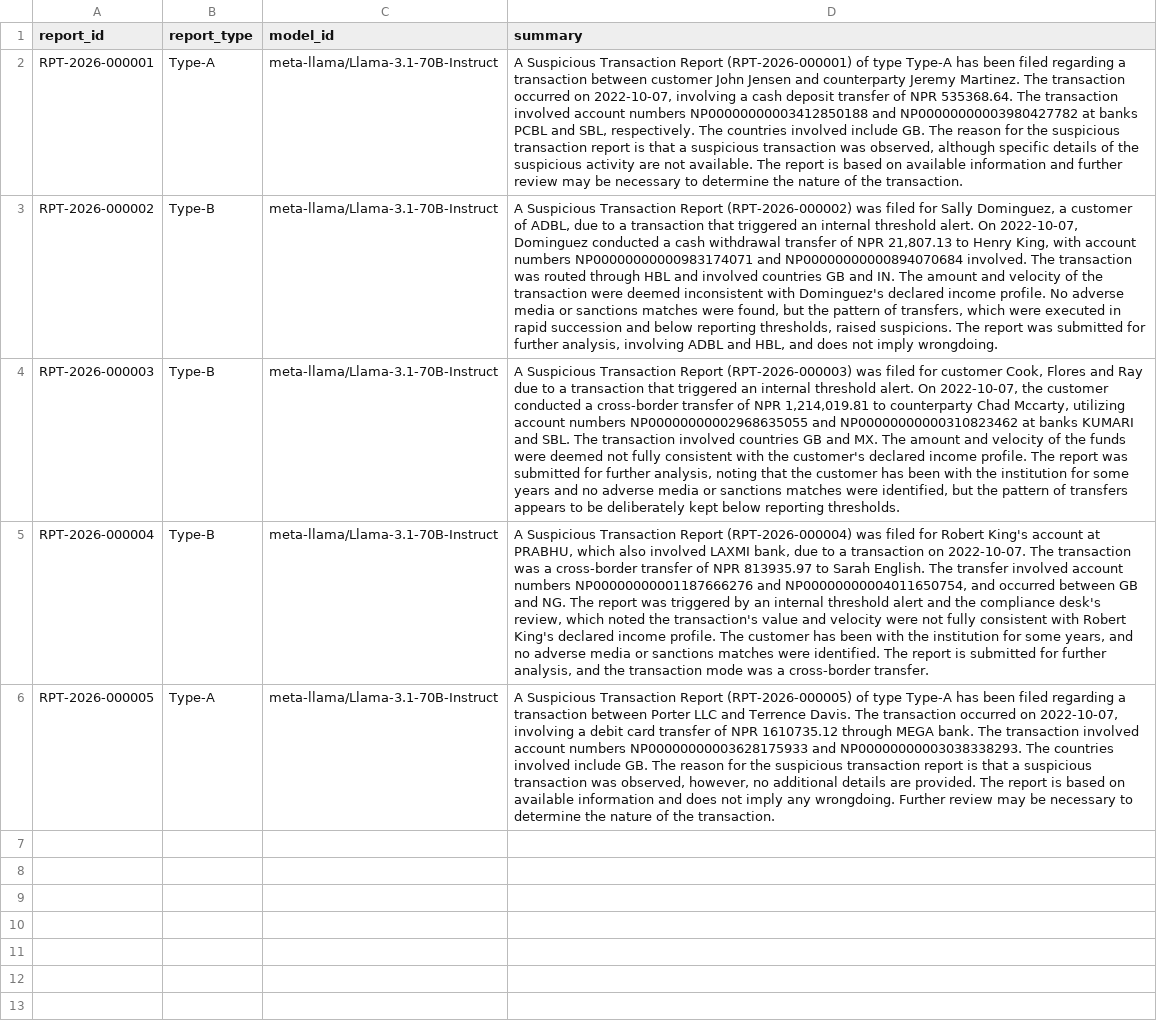
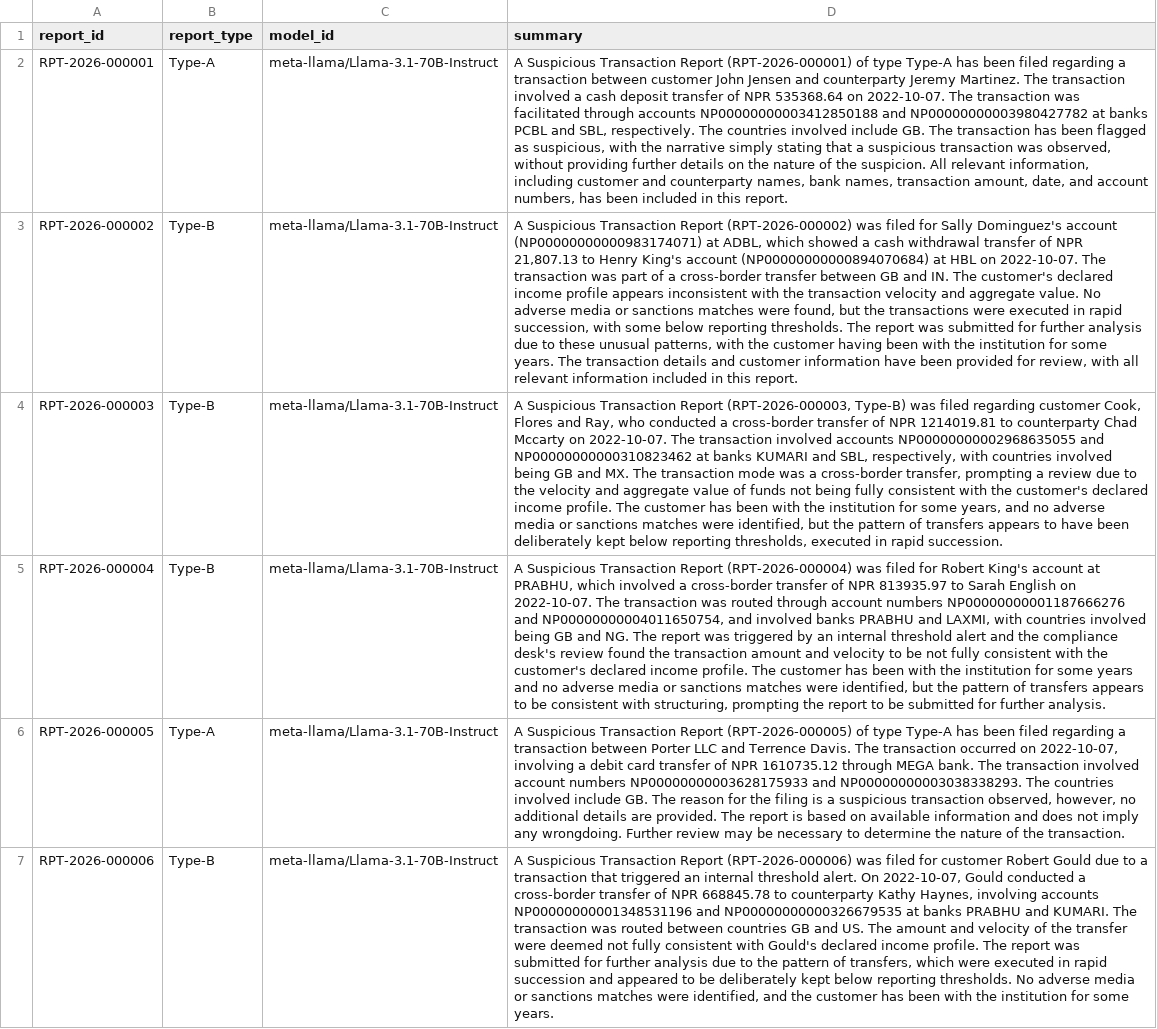
Before and after one commit to SUDIP10K89/BankSTRSummarizer, a CSV file: data/track6_llm_summaries.csv, drawn as a sheet; the diff names each change by its address in the sheet, - before the commit and + after, or states it on an @@ line.

```diff
--- a/data/track6_llm_summaries.csv
+++ b/data/track6_llm_summaries.csv
-D2 (summary): …The transaction occurred on 2022-10-07, involving a cash deposit transfer of NPR 535368.64. The transaction involved account numbers NP00000000003412850188 and NP00000000003980427782 at banks PCBL and SBL, respectively. The countries involved include GB. The reason for the suspicious transaction report is that a suspicious transaction was observed, although specific details of the suspicious activity are not available. The report is based on available information and further review may be necessary to determine the nature of the transaction.
+D2 (summary): …The transaction involved a cash deposit transfer of NPR 535368.64 on 2022-10-07. The transaction was facilitated through accounts NP00000000003412850188 and NP00000000003980427782 at banks PCBL and SBL, respectively. The countries involved include GB. The transaction has been flagged as suspicious, with the narrative simply stating that a suspicious transaction was observed, without providing further details on the nature of the suspicion. All relevant information, including customer and counterparty names, bank names, transaction amount, date, and account numbers, has been included in this report.
-D3 (summary): …for Sally Dominguez, a customer of ADBL, due to a transaction that triggered an internal threshold alert. On 2022-10-07, Dominguez conducted a cash withdrawal transfer of NPR 21,807.13 to Henry King, with account numbers NP00000000000983174071 and NP00000000000894070684 involved. The transaction was routed through HBL and involved countries GB and IN. The amount and velocity of the transaction were deemed inconsistent with Dominguez's declared income profile. No adverse media or sanctions matches were found, but the pattern of transfers, which were executed in rapid succession and below reporting thresholds, raised suspicions. The report was submitted for further analysis, involving ADBL and HBL, and does not imply wrongdoing.
+D3 (summary): …for Sally Dominguez's account (NP00000000000983174071) at ADBL, which showed a cash withdrawal transfer of NPR 21,807.13 to Henry King's account (NP00000000000894070684) at HBL on 2022-10-07. The transaction was part of a cross-border transfer between GB and IN. The customer's declared income profile appears inconsistent with the transaction velocity and aggregate value. No adverse media or sanctions matches were found, but the transactions were executed in rapid succession, with some below reporting thresholds. The report was submitted for further analysis due to these unusual patterns, with the customer having been with the institution for some years. The transaction details and customer information have been provided for review, with all relevant information included in this report.
-D4 (summary): …Transaction Report (RPT-2026-000003) was filed for customer Cook, Flores and Ray due to a transaction that triggered an internal threshold alert. On 2022-10-07, the customer conducted a cross-border transfer of NPR 1,214,019.81 to counterparty Chad Mccarty, utilizing account numbers NP00000000002968635055 and NP00000000000310823462 at banks KUMARI and SBL. The transaction involved countries GB and MX. The amount and velocity of the funds were deemed not fully consistent with the customer's declared income profile. The report was submitted for further analysis, noting that the customer has been with the institution for some years and no adverse media or sanctions matches were identified, but the pattern of transfers appears to be deliberately kept below reporting thresholds.
+D4 (summary): …Transaction Report (RPT-2026-000003, Type-B) was filed regarding customer Cook, Flores and Ray, who conducted a cross-border transfer of NPR 1214019.81 to counterparty Chad Mccarty on 2022-10-07. The transaction involved accounts NP00000000002968635055 and NP00000000000310823462 at banks KUMARI and SBL, respectively, with countries involved being GB and MX. The transaction mode was a cross-border transfer, prompting a review due to the velocity and aggregate value of funds not being fully consistent with the customer's declared income profile. The customer has been with the institution for some years, and no adverse media or sanctions matches were identified, but the pattern of transfers appears to have been deliberately kept below reporting thresholds, executed in rapid succession.
-D5 (summary): …PRABHU, which also involved LAXMI bank, due to a transaction on 2022-10-07. The transaction was a cross-border transfer of NPR 813935.97 to Sarah English. The transfer involved account numbers NP00000000001187666276 and NP00000000004011650754, and occurred between GB and NG. The report was triggered by an internal threshold alert and the compliance desk's review, which noted the transaction's value and velocity were not fully consistent with Robert King's declared income profile. The customer has been with the institution for some years, and no adverse media or sanctions matches were identified. The report is submitted for further analysis, and the transaction mode was a cross-border transfer.
+D5 (summary): …PRABHU, which involved a cross-border transfer of NPR 813935.97 to Sarah English on 2022-10-07. The transaction was routed through account numbers NP00000000001187666276 and NP00000000004011650754, and involved banks PRABHU and LAXMI, with countries involved being GB and NG. The report was triggered by an internal threshold alert and the compliance desk's review found the transaction amount and velocity to be not fully consistent with the customer's declared income profile. The customer has been with the institution for some years and no adverse media or sanctions matches were identified, but the pattern of transfers appears to be consistent with structuring, prompting the report to be submitted for further analysis.
-D6 (summary): …for the suspicious transaction report is that a suspicious transaction was observed, however,…
+D6 (summary): …for the filing is a suspicious transaction observed, however,…
+row 7: RPT-2026-000006 | Type-B | meta-llama/Llama-3.1-70B-Instruct | A Suspicious Transaction Report (RPT-2026-000006) was filed for customer Robert Gould due to a transaction that triggered an internal threshold alert. On 2022-10-07, Gould conducted a cross-border transfer of NPR 668845.78 to counterparty Kathy Haynes, involving accounts NP00000000001348531196 and NP00000000000326679535 at banks PRABHU and KUMARI. The transaction was routed between countries GB and US. The amount and velocity of the transfer were deemed not fully consistent with Gould's declared income profile. The report was submitted for further analysis due to the pattern of transfers, which were executed in rapid succession and appeared to be deliberately kept below reporting thresholds. No adverse media or sanctions matches were identified, and the customer has been with the institution for some years.
```
Also changed, not shown: 12 other files.
